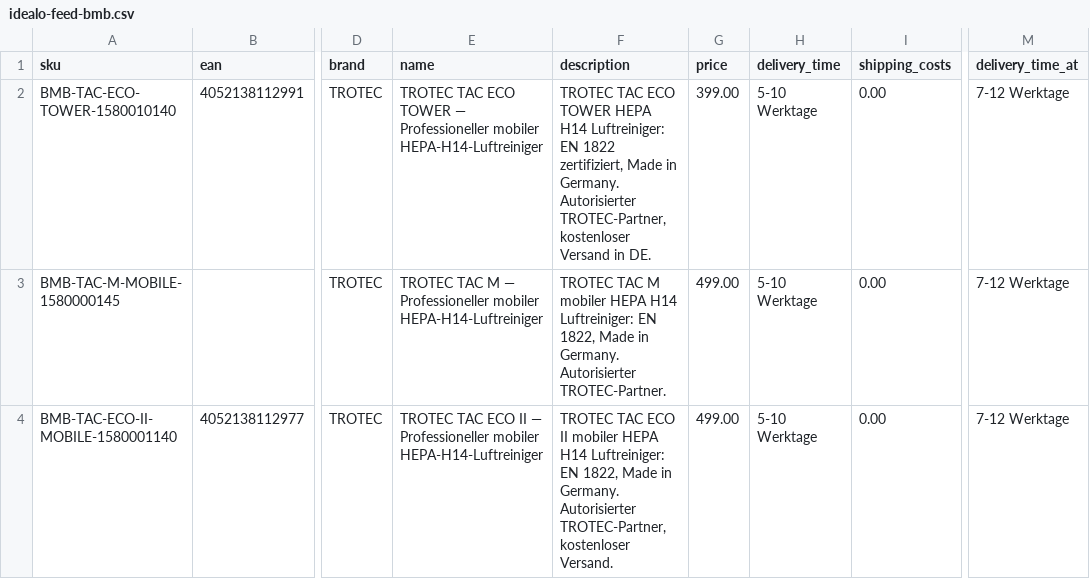
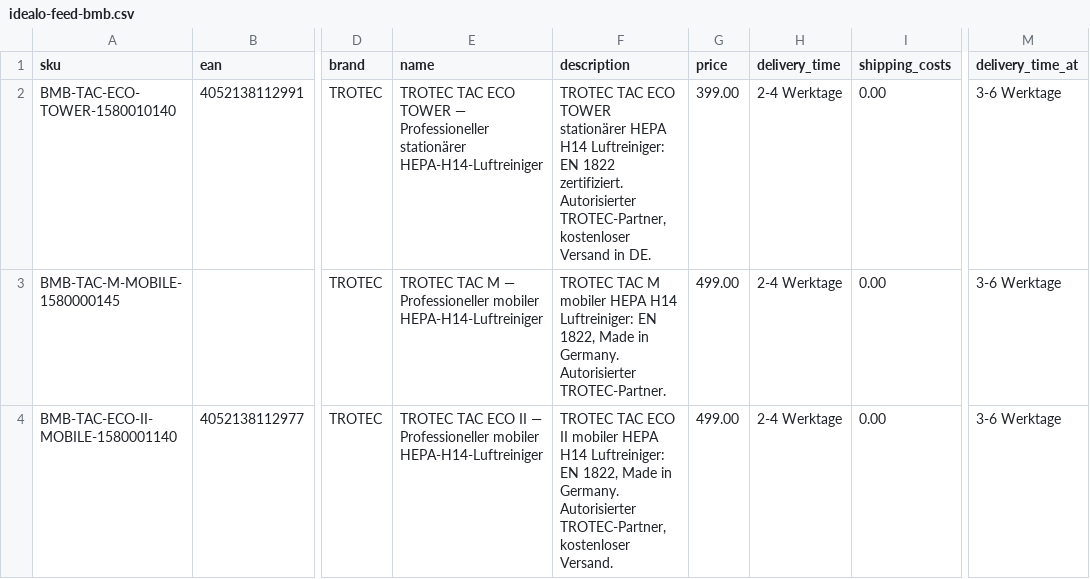
Before and after one commit to Bijan-Bahar/bmb-feeds, a CSV file: idealo-feed-bmb.csv, drawn as a sheet; only a part is shown, gaps mark what is left out; the diff covers the shown part only; the diff names each change by its address in the sheet, - before the commit and + after, or states it on an @@ line.

```diff
--- a/idealo-feed-bmb.csv
+++ b/idealo-feed-bmb.csv
-E2 (name): …— Professioneller mobiler HEPA-H14-Luftreiniger
+E2 (name): …— Professioneller stationärer HEPA-H14-Luftreiniger
-F2 (description): …ECO TOWER HEPA H14 Luftreiniger: EN 1822 zertifiziert, Made in Germany. Autorisierter TROTEC-Partner,…
+F2 (description): …ECO TOWER stationärer HEPA H14 Luftreiniger: EN 1822 zertifiziert. Autorisierter TROTEC-Partner,…
-H2:H4 (delivery_time): 5-10 Werktage
+H2:H4 (delivery_time): 2-4 Werktage
-M2:M4 (delivery_time_at): 7-12 Werktage
+M2:M4 (delivery_time_at): 3-6 Werktage
```
Also changed, not shown: 9 edited cells elsewhere in this file, idealo-feed-bmb-ch.csv.
